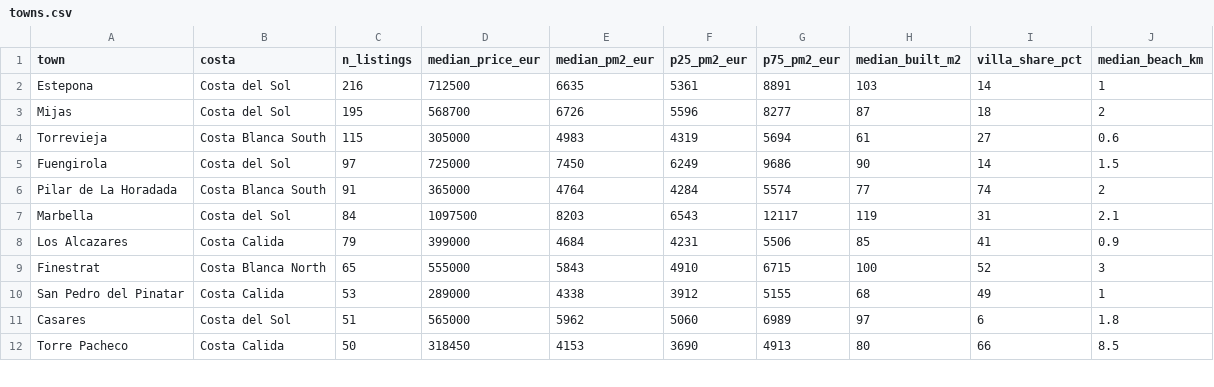
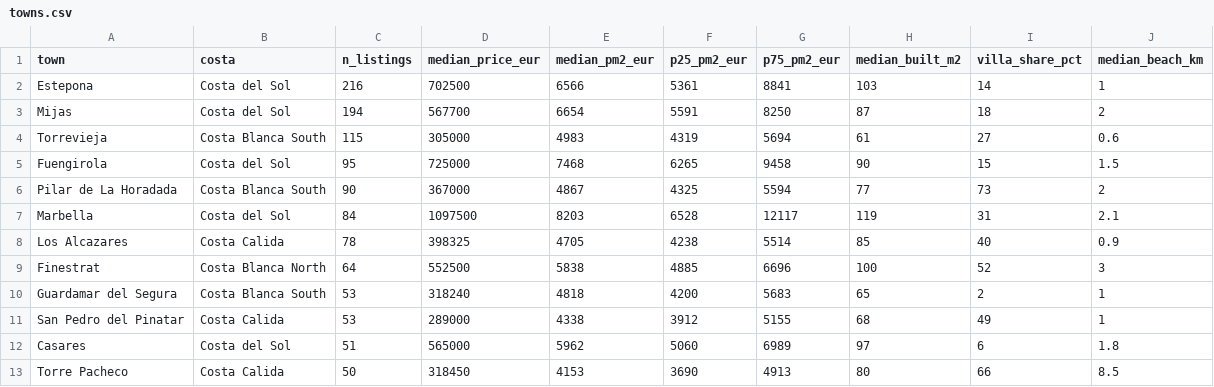
Before and after one commit to HenrikKolstad/avena-terminal, a CSV file: public/open-data/towns.csv, drawn as a sheet; only a part is shown; the diff covers the shown part only.

```diff
--- a/public/open-data/towns.csv
+++ b/public/open-data/towns.csv
@@ -1,10 +1,11 @@
 town,costa,n_listings,median_price_eur,median_pm2_eur,p25_pm2_eur,p75_pm2_eur,median_built_m2,villa_share_pct,median_beach_km
-Estepona,Costa del Sol,216,712500,6635,5361,8891,103,14,1
-Mijas,Costa del Sol,195,568700,6726,5596,8277,87,18,2
+Estepona,Costa del Sol,216,702500,6566,5361,8841,103,14,1
+Mijas,Costa del Sol,194,567700,6654,5591,8250,87,18,2
 Torrevieja,Costa Blanca South,115,305000,4983,4319,5694,61,27,0.6
-Fuengirola,Costa del Sol,97,725000,7450,6249,9686,90,14,1.5
-Pilar de La Horadada,Costa Blanca South,91,365000,4764,4284,5574,77,74,2
-Marbella,Costa del Sol,84,1097500,8203,6543,12117,119,31,2.1
-Los Alcazares,Costa Calida,79,399000,4684,4231,5506,85,41,0.9
-Finestrat,Costa Blanca North,65,555000,5843,4910,6715,100,52,3
+Fuengirola,Costa del Sol,95,725000,7468,6265,9458,90,15,1.5
+Pilar de La Horadada,Costa Blanca South,90,367000,4867,4325,5594,77,73,2
+Marbella,Costa del Sol,84,1097500,8203,6528,12117,119,31,2.1
+Los Alcazares,Costa Calida,78,398325,4705,4238,5514,85,40,0.9
+Finestrat,Costa Blanca North,64,552500,5838,4885,6696,100,52,3
+Guardamar del Segura,Costa Blanca South,53,318240,4818,4200,5683,65,2,1
 San Pedro del Pinatar,Costa Calida,53,289000,4338,3912,5155,68,49,1
```
Also changed, not shown: 2 added rows, 3 removed rows and 11 edited cells elsewhere in this file, public/open-data/movement-ledger.csv, public/open-data/moves.csv, 6 other files.
